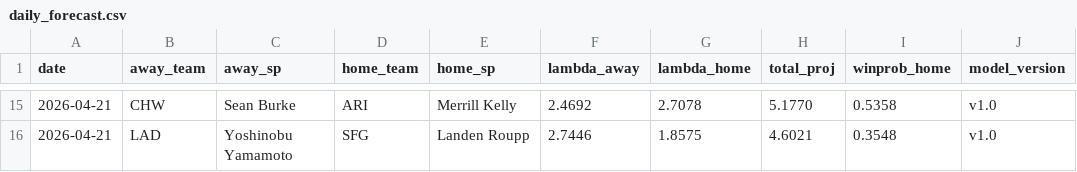
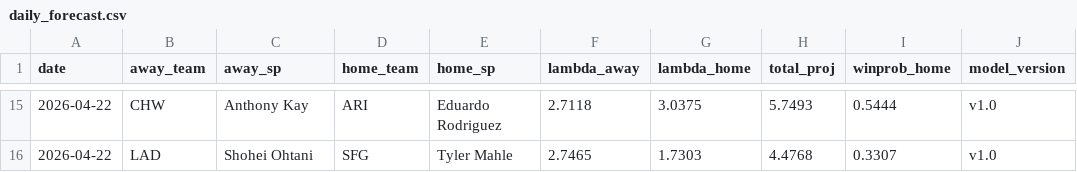
Before and after one commit to ClutchSheets/mlb-f5-forecaster, a CSV file: daily_forecast.csv, drawn as a sheet; only a part is shown, gaps mark what is left out; the diff covers the shown part only.

```diff
--- a/daily_forecast.csv
+++ b/daily_forecast.csv
@@ -15,2 +15,2 @@
-2026-04-21,CHW,Sean Burke,ARI,Merrill Kelly,2.4692,2.7078,5.1770,0.5358,v1.0
-2026-04-21,LAD,Yoshinobu Yamamoto,SFG,Landen Roupp,2.7446,1.8575,4.6021,0.3548,v1.0
+2026-04-22,CHW,Anthony Kay,ARI,Eduardo Rodriguez,2.7118,3.0375,5.7493,0.5444,v1.0
+2026-04-22,LAD,Shohei Ohtani,SFG,Tyler Mahle,2.7465,1.7303,4.4768,0.3307,v1.0
```
Also changed, not shown: 4 added rows, 4 removed rows and 63 edited cells elsewhere in this file, 2 other files.
